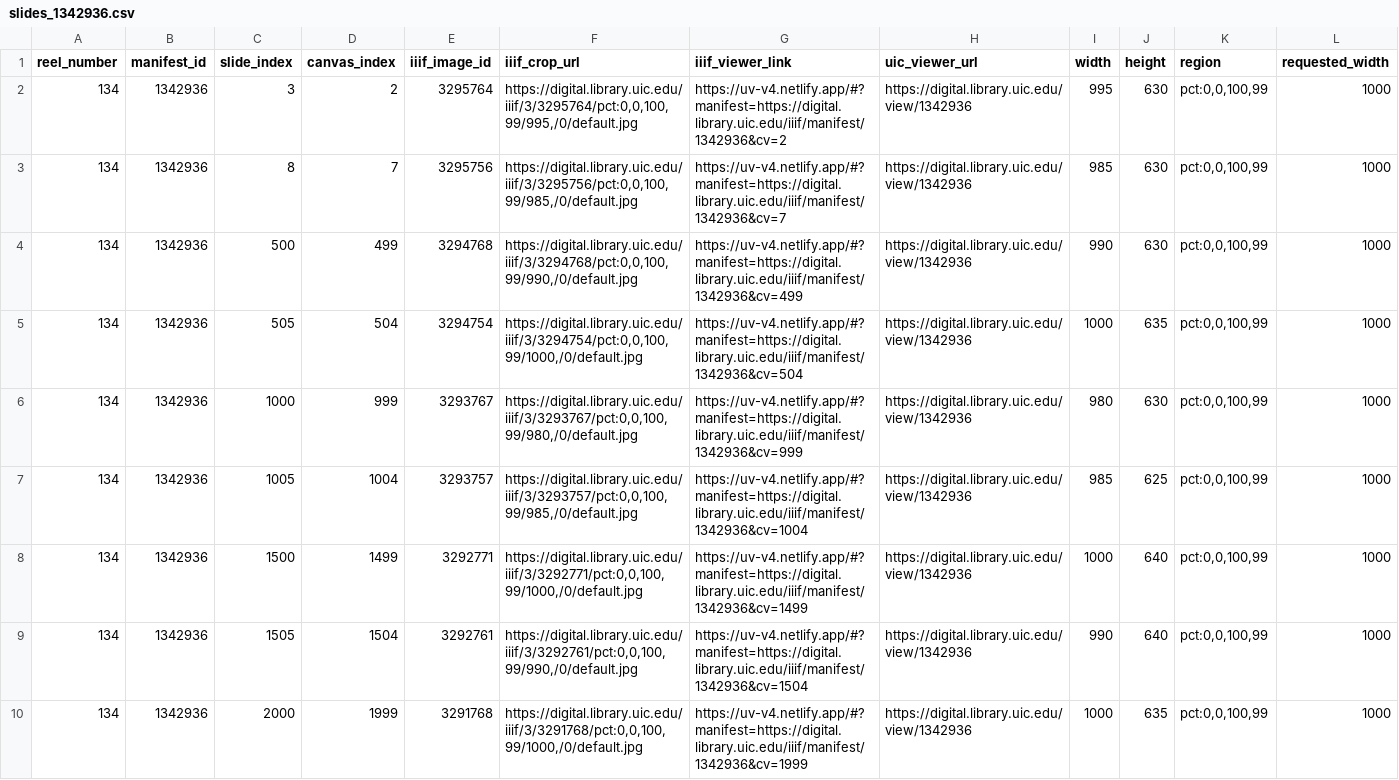
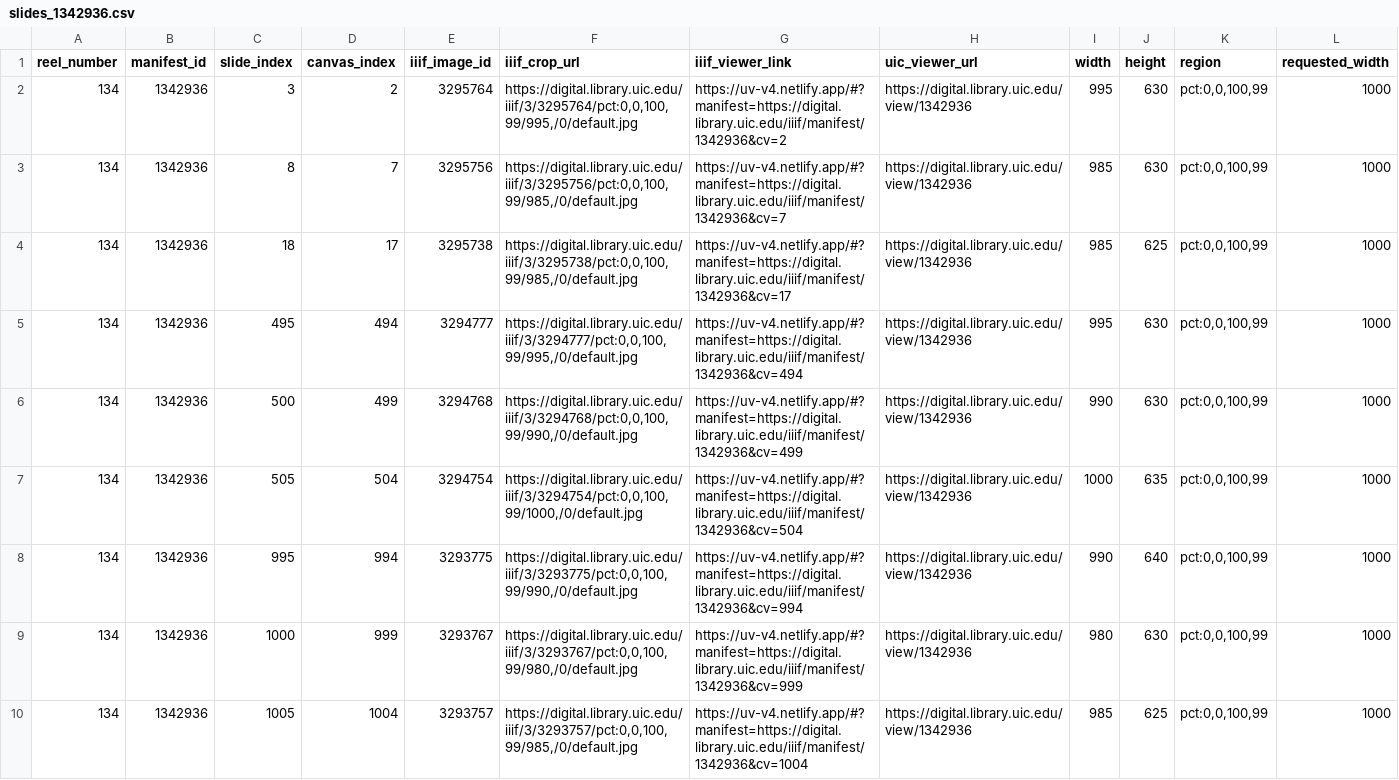
Before and after one commit to timblackburn/chicago_permit_viewer, a CSV file: street_index/index/slides_1342936.csv, drawn as a sheet; only a part is shown; the shorter side is filled out with more unchanged rows; rows hold the shown columns only; the diff covers the shown part only; the diff names each change by its address in the sheet, - before the commit and + after, or states it on an @@ line.

Commit message:
Extract 62 Pass 2b recovery street index cards and rebuild web bundle

```diff
--- a/street_index/index/slides_1342936.csv
+++ b/street_index/index/slides_1342936.csv
+row 4: 134 | 1342936 | 18 | 17 | 3295738 | https://digital.library.uic.edu/iiif/3/3295738/pct:0,0,100,99/985,/0/default.jpg | https://uv-v4.netlify.app/#?manifest=https://digital.library.uic.edu/iiif/manifest/1342936&cv=17 | https://digital.library.uic.edu/view/1342936 | 985 | 625 | pct:0,0,100,99 | 1000
+row 5: 134 | 1342936 | 495 | 494 | 3294777 | https://digital.library.uic.edu/iiif/3/3294777/pct:0,0,100,99/995,/0/default.jpg | https://uv-v4.netlify.app/#?manifest=https://digital.library.uic.edu/iiif/manifest/1342936&cv=494 | https://digital.library.uic.edu/view/1342936 | 995 | 630 | pct:0,0,100,99 | 1000
+row 8: 134 | 1342936 | 995 | 994 | 3293775 | https://digital.library.uic.edu/iiif/3/3293775/pct:0,0,100,99/990,/0/default.jpg | https://uv-v4.netlify.app/#?manifest=https://digital.library.uic.edu/iiif/manifest/1342936&cv=994 | https://digital.library.uic.edu/view/1342936 | 990 | 640 | pct:0,0,100,99 | 1000
```
Also changed, not shown: 6 added rows elsewhere in this file, street_index/index/slides_1347469.csv, street_index/index/slides_1366590.csv, 56 other files.
